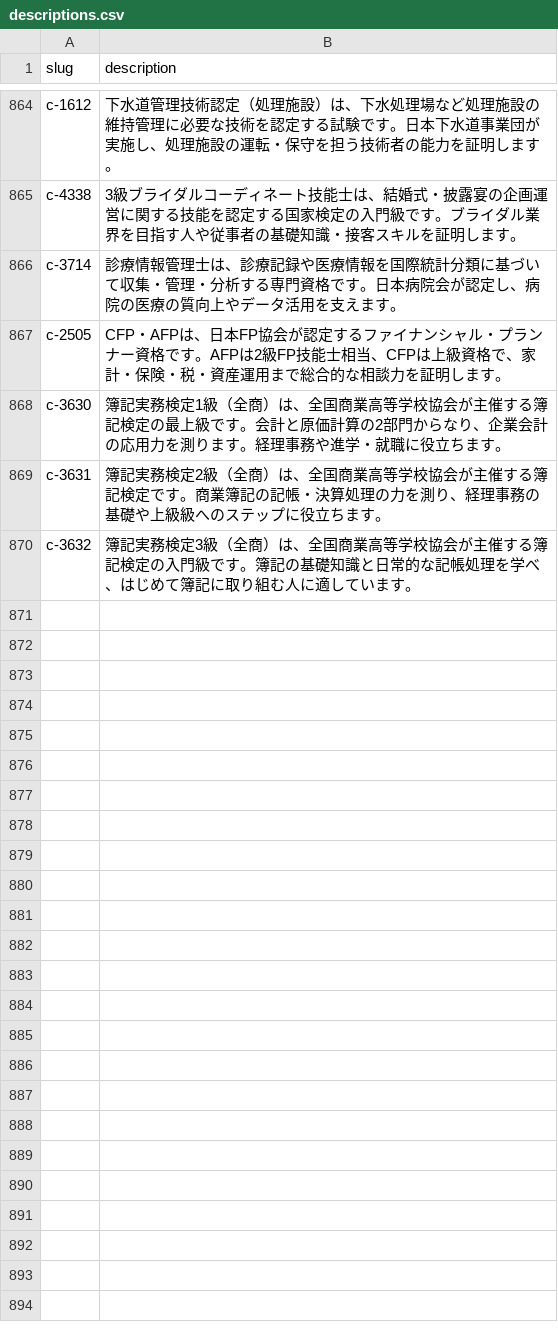
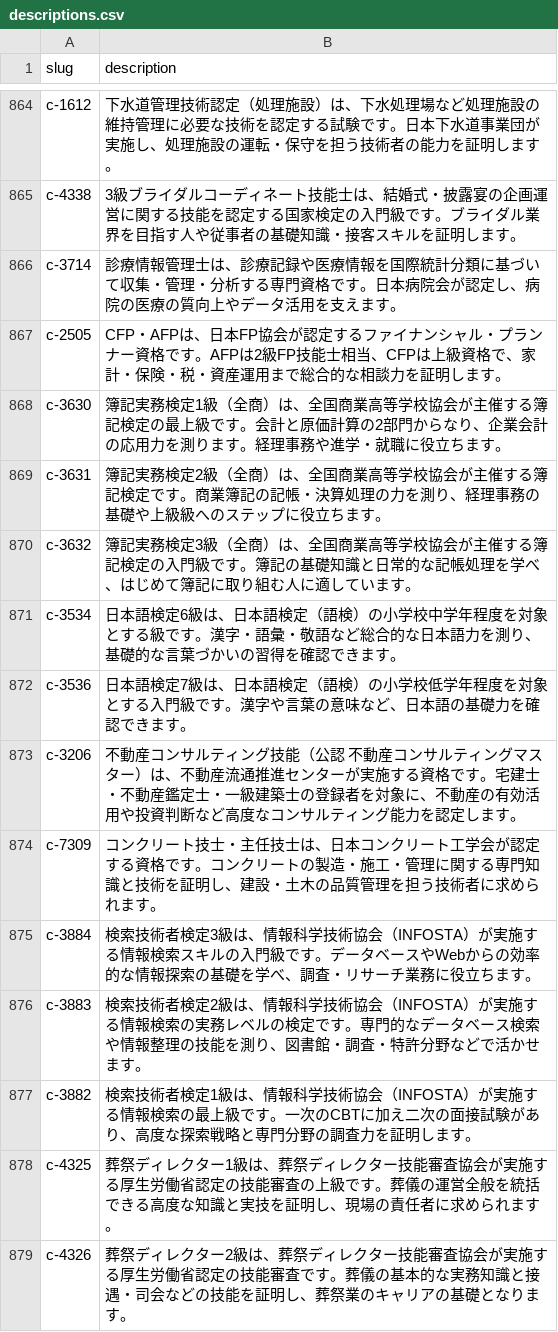
Before and after one commit to takkenshiken2026-sudo/shikaku-master, a CSV file: data/descriptions.csv, drawn as a sheet; only a part is shown, gaps mark what is left out.

```diff
--- a/data/descriptions.csv
+++ b/data/descriptions.csv
@@ -870 +870,10 @@ c-3631,簿記実務検定2級（全商）は、全国商業高等学校協会が
 c-3632,簿記実務検定3級（全商）は、全国商業高等学校協会が主催する簿記検定の入門級です。簿記の基礎知識と日常的な記帳処理を学べ、はじめて簿記に取り組む人に適しています。
+c-3534,日本語検定6級は、日本語検定（語検）の小学校中学年程度を対象とする級です。漢字・語彙・敬語など総合的な日本語力を測り、基礎的な言葉づかいの習得を確認できます。
+c-3536,日本語検定7級は、日本語検定（語検）の小学校低学年程度を対象とする入門級です。漢字や言葉の意味など、日本語の基礎力を確認できます。
+c-3206,不動産コンサルティング技能（公認 不動産コンサルティングマスター）は、不動産流通推進センターが実施する資格です。宅建士・不動産鑑定士・一級建築士の登録者を対象に、不動産の有効活用や投資判断など高度なコンサルティング能力を認定します。
+c-7309,コンクリート技士・主任技士は、日本コンクリート工学会が認定する資格です。コンクリートの製造・施工・管理に関する専門知識と技術を証明し、建設・土木の品質管理を担う技術者に求められます。
+c-3884,検索技術者検定3級は、情報科学技術協会（INFOSTA）が実施する情報検索スキルの入門級です。データベースやWebからの効率的な情報探索の基礎を学べ、調査・リサーチ業務に役立ちます。
+c-3883,検索技術者検定2級は、情報科学技術協会（INFOSTA）が実施する情報検索の実務レベルの検定です。専門的なデータベース検索や情報整理の技能を測り、図書館・調査・特許分野などで活かせます。
+c-3882,検索技術者検定1級は、情報科学技術協会（INFOSTA）が実施する情報検索の最上級です。一次のCBTに加え二次の面接試験があり、高度な探索戦略と専門分野の調査力を証明します。
+c-4325,葬祭ディレクター1級は、葬祭ディレクター技能審査協会が実施する厚生労働省認定の技能審査の上級です。葬儀の運営全般を統括できる高度な知識と実技を証明し、現場の責任者に求められます。
+c-4326,葬祭ディレクター2級は、葬祭ディレクター技能審査協会が実施する厚生労働省認定の技能審査です。葬儀の基本的な実務知識と接遇・司会などの技能を証明し、葬祭業のキャリアの基礎となります。
```
Also changed, not shown: data/certifications.csv, data/overrides.csv, 27 other files.
